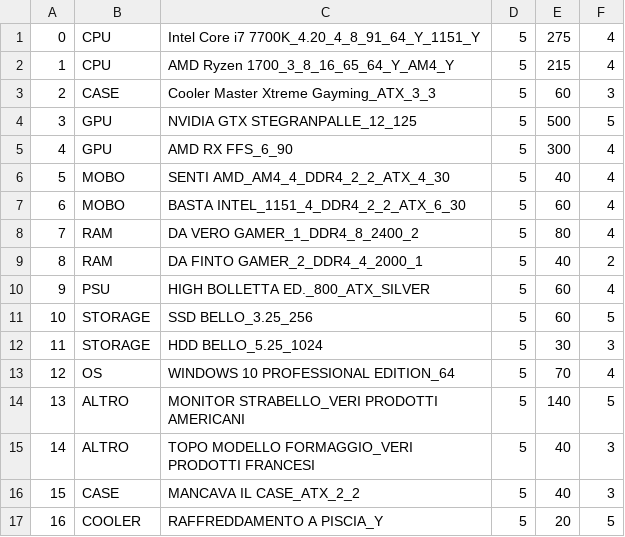
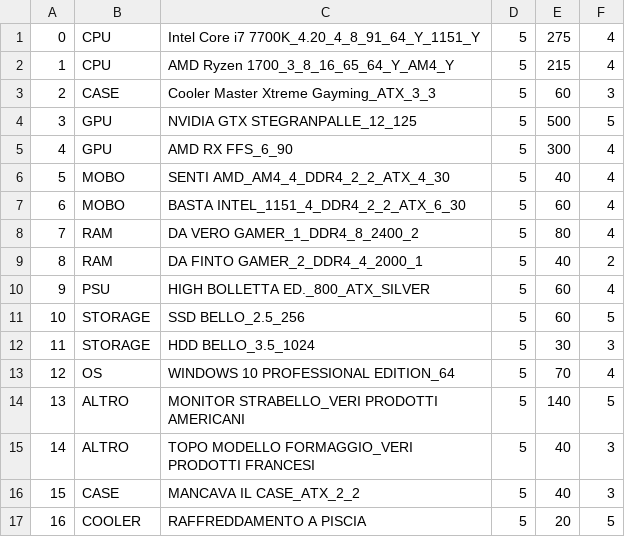
Before and after one commit to FrancescoRocchetti/Progetto-N19, a CSV file: Progetto/src/InterfacingDB/prova.csv, drawn as a sheet.

```diff
--- a/Progetto/src/InterfacingDB/prova.csv
+++ b/Progetto/src/InterfacingDB/prova.csv
@@ -10,4 +10,4 @@
 9;PSU;HIGH BOLLETTA ED._800_ATX_SILVER;5;60;4
-10;STORAGE;SSD BELLO_3.25_256;5;60;5
-11;STORAGE;HDD BELLO_5.25_1024;5;30;3
+10;STORAGE;SSD BELLO_2.5_256;5;60;5
+11;STORAGE;HDD BELLO_3.5_1024;5;30;3
 12;OS;WINDOWS 10 PROFESSIONAL EDITION_64;5;70;4
@@ -16,2 +16,2 @@
 15;CASE;MANCAVA IL CASE_ATX_2_2;5;40;3
-16;COOLER;RAFFREDDAMENTO A PISCIA_Y;5;20;5
+16;COOLER;RAFFREDDAMENTO A PISCIA;5;20;5
```
Also changed, not shown: 1 other file.
